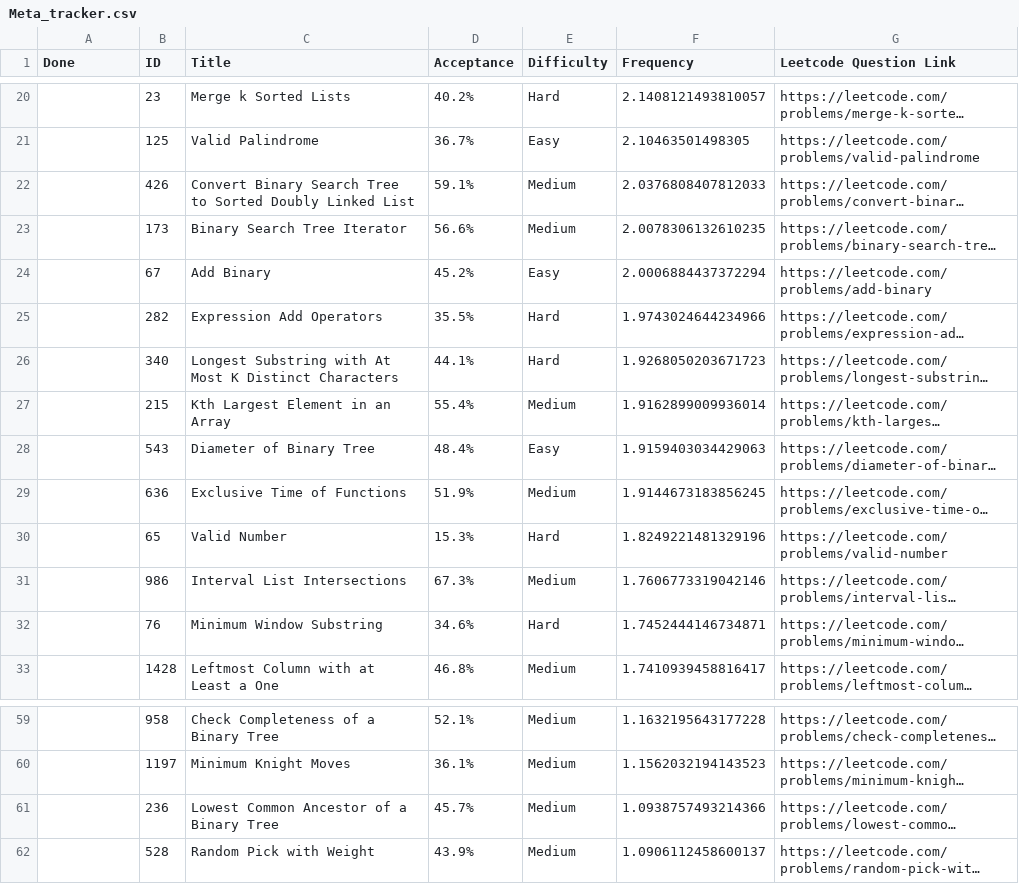
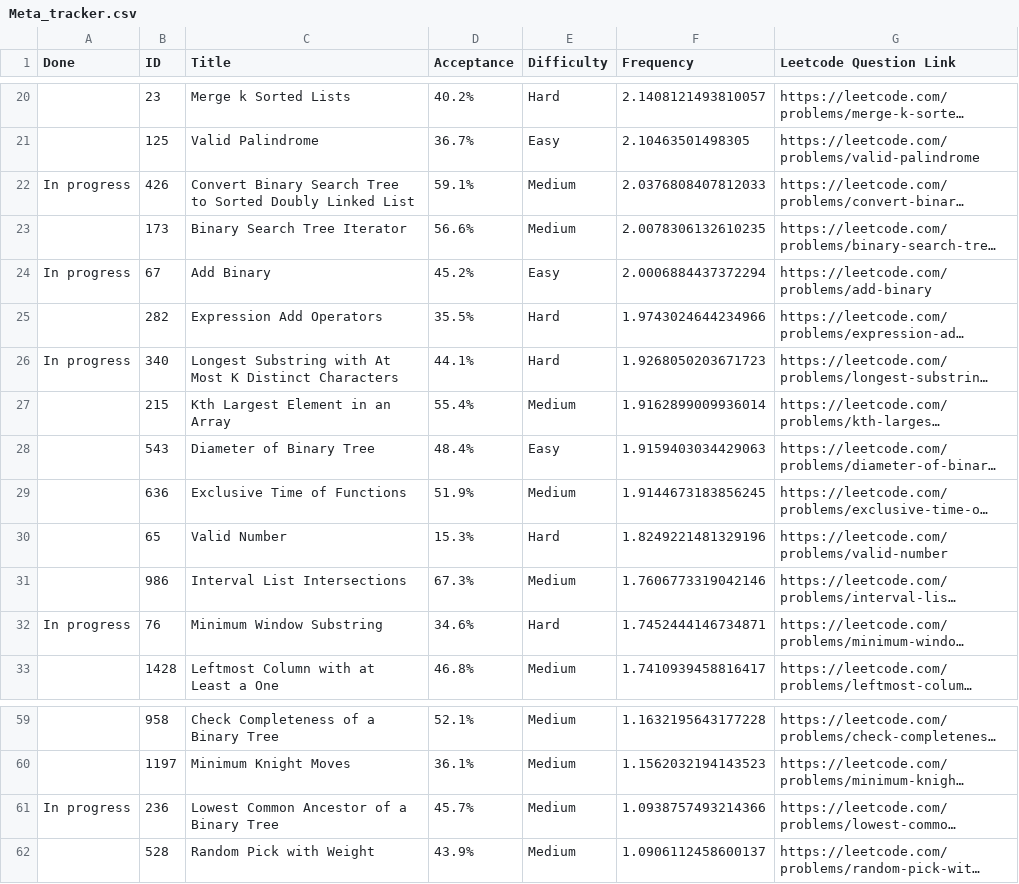
Before and after one commit to nanditha16/Python, a CSV file: src/Company/Meta_tracker.csv, drawn as a sheet; only a part is shown, gaps mark what is left out; long unchanged cells end in …; the diff covers the shown part only; the diff names each change by its address in the sheet, - before the commit and + after, or states it on an @@ line.

```diff
--- a/src/Company/Meta_tracker.csv
+++ b/src/Company/Meta_tracker.csv
-A22 (Done): (empty)
+A22 (Done): In progress
-A24 (Done): (empty)
+A24 (Done): In progress
-A26 (Done): (empty)
+A26 (Done): In progress
-A32 (Done): (empty)
+A32 (Done): In progress
-A61 (Done): (empty)
+A61 (Done): In progress
```
Also changed, not shown: 12 edited cells elsewhere in this file.
